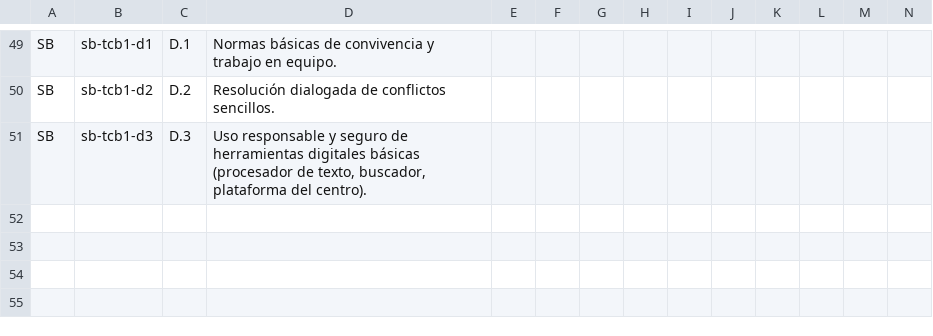
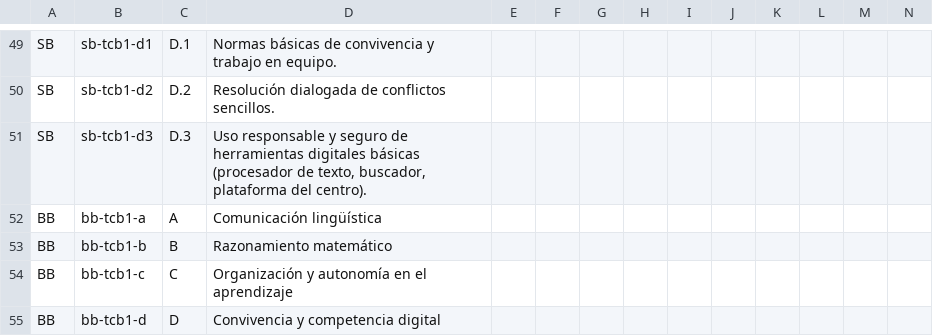
Before and after one commit to darioprofes/Cuadernodelprofesor, a CSV file: frontend-src/public/curriculos-propios/tcb1.csv, drawn as a sheet; only a part is shown, gaps mark what is left out; rows hold the shown columns only; the diff names each change by its address in the sheet, - before the commit and + after, or states it on an @@ line.

Commit message:
Añadir nombres de bloque (BB) a los currículos propios (ÁCT, TCB)
Los currículos propios (act3_diver, act4_diver, tcb1, tcb2) no tienen
decreto oficial del que extraer los nombres de bloque, así que se han
inventado: para los ÁCT, reutilizando los nombres ya oficiales de los
bloques de Biología/Física-Química/Matemáticas de los que provienen
(vía la columna 'origen'); para TCB, redactados a partir del contenido
real de sus saberes básicos.

Verificado importando tcb1 en un curso de prueba desechable contra
Postgres real (vía túnel SSH): los saberes se agrupan correctamente
bajo "A. Comunicación lingüística", "B. Razonamiento matemático",
"C. Organización y autonomía en el aprendizaje" y "D. Convivencia y
competencia digital". Curso de prueba eliminado por completo al
terminar. tsc y vitest (78/78, tras descartar un timeout puntual no
relacionado en scheduleWizard.test.ts) en verde.

```diff
--- a/frontend-src/public/curriculos-propios/tcb1.csv
+++ b/frontend-src/public/curriculos-propios/tcb1.csv
+row 52: BB | bb-tcb1-a | A | Comunicación lingüística
+row 53: BB | bb-tcb1-b | B | Razonamiento matemático
+row 54: BB | bb-tcb1-c | C | Organización y autonomía en el aprendizaje
+row 55: BB | bb-tcb1-d | D | Convivencia y competencia digital
```
Also changed, not shown: frontend-src/public/curriculos-propios/act3_diver.csv, frontend-src/public/curriculos-propios/act4_diver.csv, 1 other file.
